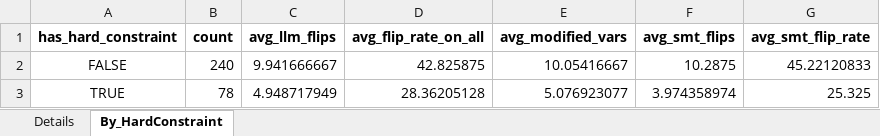
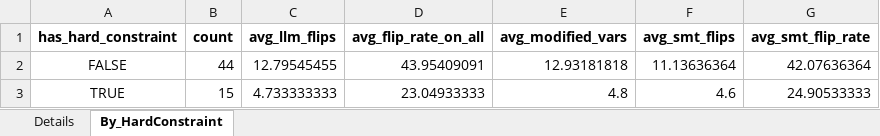
Before and after one commit to shiayongshen/Taiwan_Compliance_Agent, an Excel workbook: outputs_RQ3_llm_correction/llm_flips_analysis.xlsx, sheet By_HardConstraint, drawn as a sheet; values as stored, in another font and other column widths than the file's, no borders; the diff names each change by its address in the sheet, - before the commit and + after, or states it on an @@ line.

```diff
--- a/outputs_RQ3_llm_correction/llm_flips_analysis.xlsx (sheet By_HardConstraint)
+++ b/outputs_RQ3_llm_correction/llm_flips_analysis.xlsx (sheet By_HardConstraint)
-B2 (count): 240
+B2 (count): 44
-C2 (avg_llm_flips): 9.941666667
+C2 (avg_llm_flips): 12.79545455
-D2 (avg_flip_rate_on_all): 42.825875
+D2 (avg_flip_rate_on_all): 43.95409091
-E2 (avg_modified_vars): 10.05416667
+E2 (avg_modified_vars): 12.93181818
-F2 (avg_smt_flips): 10.2875
+F2 (avg_smt_flips): 11.13636364
-G2 (avg_smt_flip_rate): 45.22120833
+G2 (avg_smt_flip_rate): 42.07636364
-B3 (count): 78
+B3 (count): 15
-C3 (avg_llm_flips): 4.948717949
+C3 (avg_llm_flips): 4.733333333
-D3 (avg_flip_rate_on_all): 28.36205128
+D3 (avg_flip_rate_on_all): 23.04933333
-E3 (avg_modified_vars): 5.076923077
+E3 (avg_modified_vars): 4.8
-F3 (avg_smt_flips): 3.974358974
+F3 (avg_smt_flips): 4.6
-G3 (avg_smt_flip_rate): 25.325
+G3 (avg_smt_flip_rate): 24.90533333
```
Also changed, not shown: sheet Details, outputs_RQ3/fixed_cases_flip_analysis_20251102_152330.xlsx, outputs_RQ3_llm_correction/rq3_llm_correction_results_20251025_030327.xlsx, 18 other files.
